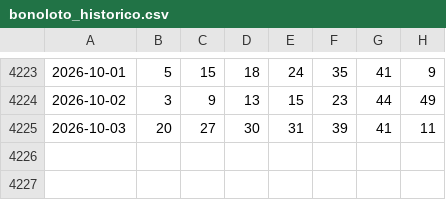
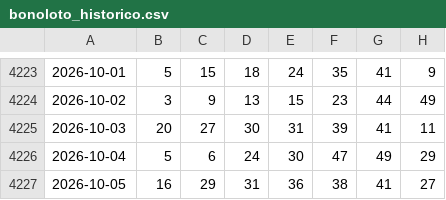
Before and after one commit to Pingarra1971/bonoloto-2, a CSV file: data/bonoloto_historico.csv, drawn as a sheet; only a part is shown, gaps mark what is left out; the diff names each change by its address in the sheet, - before the commit and + after, or states it on an @@ line.

```diff
--- a/data/bonoloto_historico.csv
+++ b/data/bonoloto_historico.csv
+row 4226: 2026-10-04 | 5 | 6 | 24 | 30 | 47 | 49 | 29
+row 4227: 2026-10-05 | 16 | 29 | 31 | 36 | 38 | 41 | 27
```
Also changed, not shown: 2 other files.
